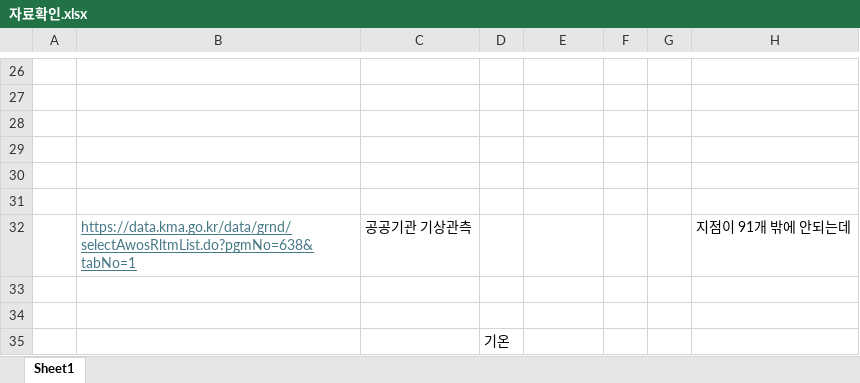
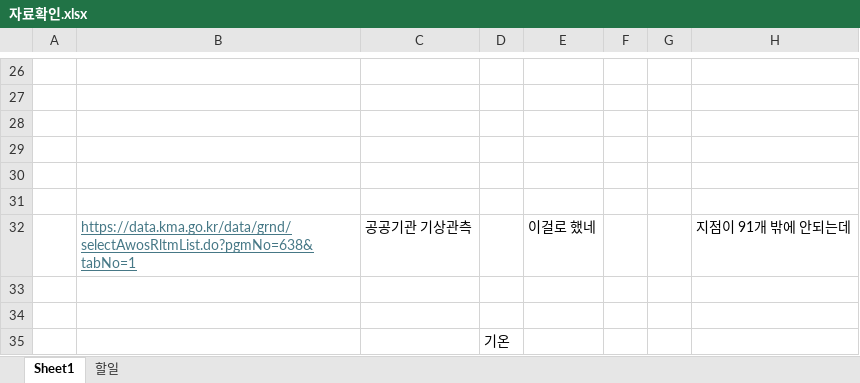
Before and after one commit to meandthey/coolingImpact, an Excel workbook: data/자료확인.xlsx, sheet Sheet1, drawn as a sheet; only a part is shown, gaps mark what is left out; values as stored, in another font and other column widths than the file's, no borders; the diff names each change by its address in the sheet, - before the commit and + after, or states it on an @@ line.

```diff
--- a/data/자료확인.xlsx (sheet Sheet1)
+++ b/data/자료확인.xlsx (sheet Sheet1)
+sheet tab: 할일
-E32: (empty)
+E32: 이걸로 했네
```
Also changed, not shown: 56 other files.
